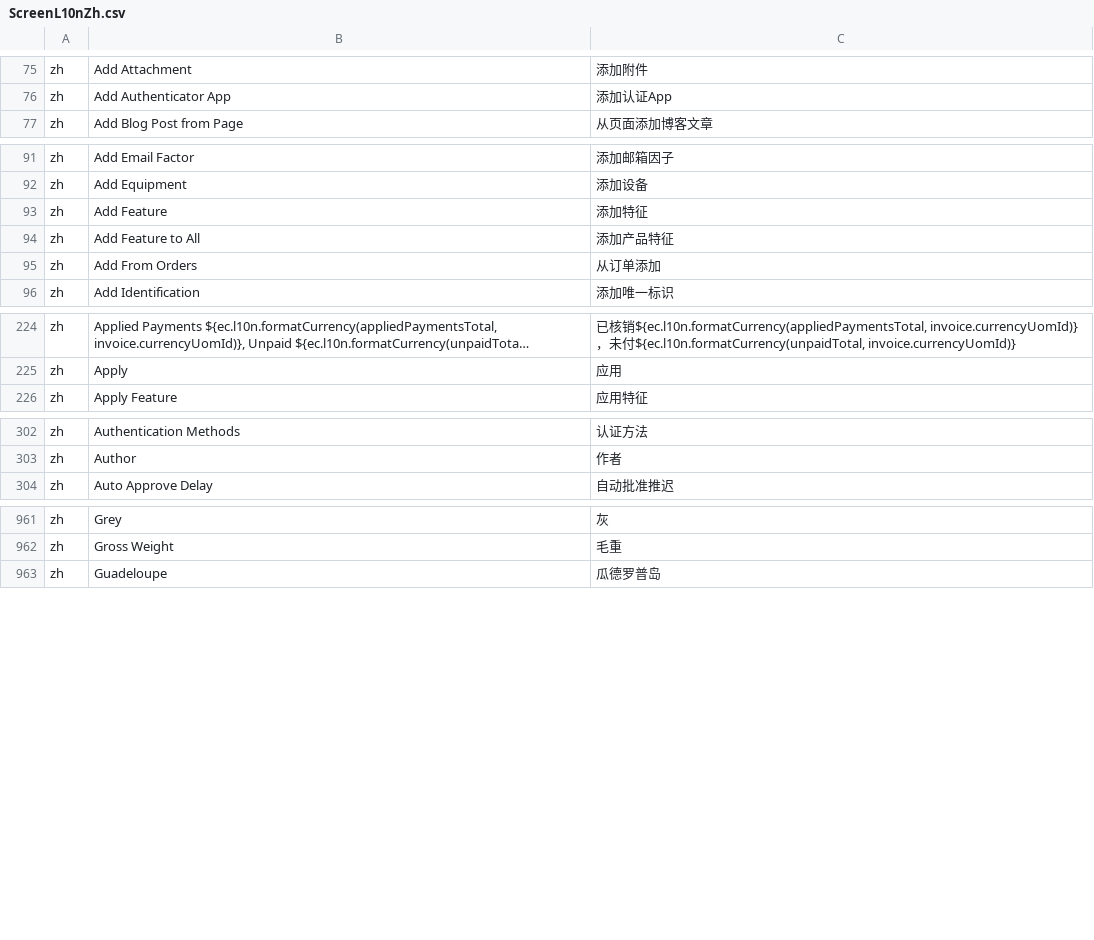
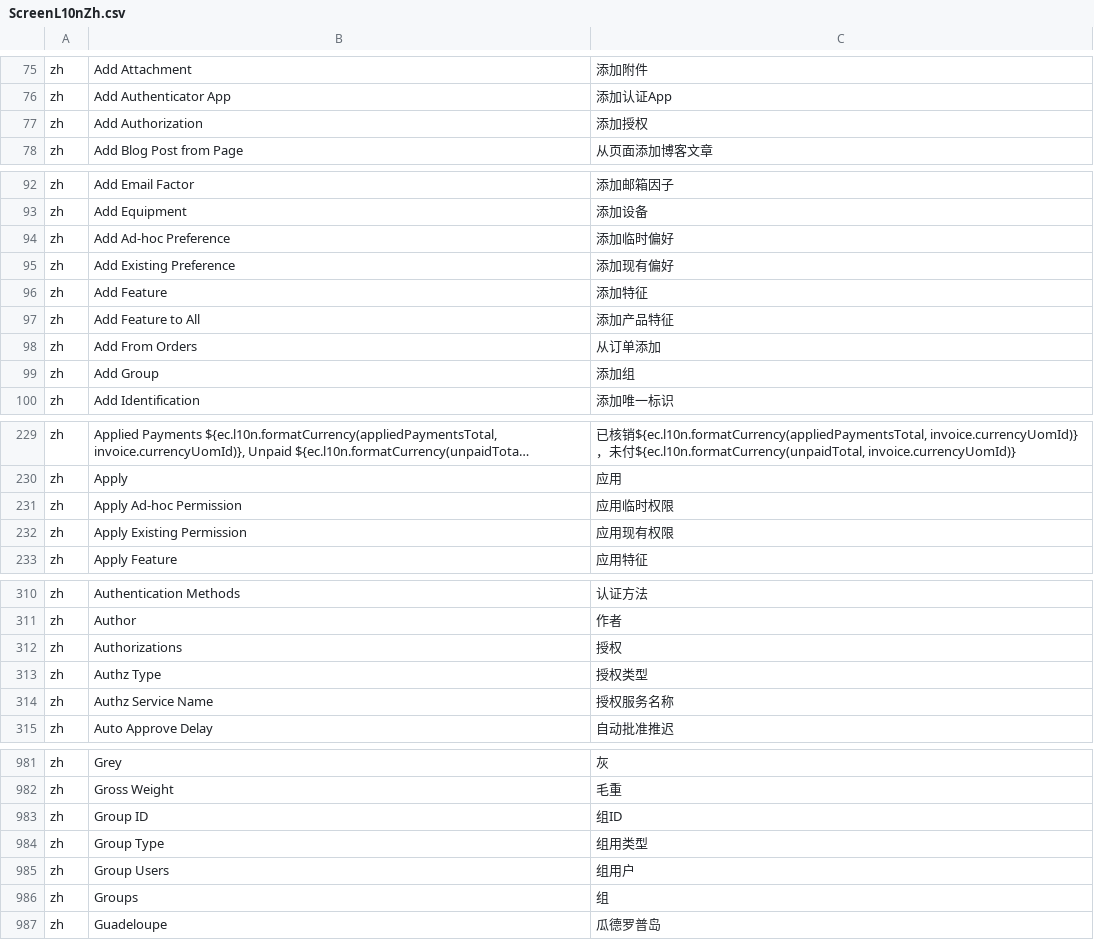
Before and after one commit to hellozhangwei/moqui-zapps, a CSV file: data/ScreenL10nZh.csv, drawn as a sheet; only a part is shown, gaps mark what is left out; long unchanged cells end in …; the diff covers the shown part only; the diff names each change by its address in the sheet, - before the commit and + after, or states it on an @@ line.

Commit message:
Add some LocalizedMessage

```diff
--- a/data/ScreenL10nZh.csv
+++ b/data/ScreenL10nZh.csv
+row 77: zh | Add Authorization | 添加授权
+row 94: zh | Add Ad-hoc Preference | 添加临时偏好
+row 95: zh | Add Existing Preference | 添加现有偏好
+row 99: zh | Add Group | 添加组
+row 231: zh | Apply Ad-hoc Permission | 应用临时权限
+row 232: zh | Apply Existing Permission | 应用现有权限
+row 312: zh | Authorizations | 授权
+row 313: zh | Authz Type | 授权类型
+row 314: zh | Authz Service Name | 授权服务名称
+row 983: zh | Group ID | 组ID
+row 984: zh | Group Type | 组用类型
+row 985: zh | Group Users | 组用户
+row 986: zh | Groups | 组
```
Also changed, not shown: 27 added rows elsewhere in this file.
